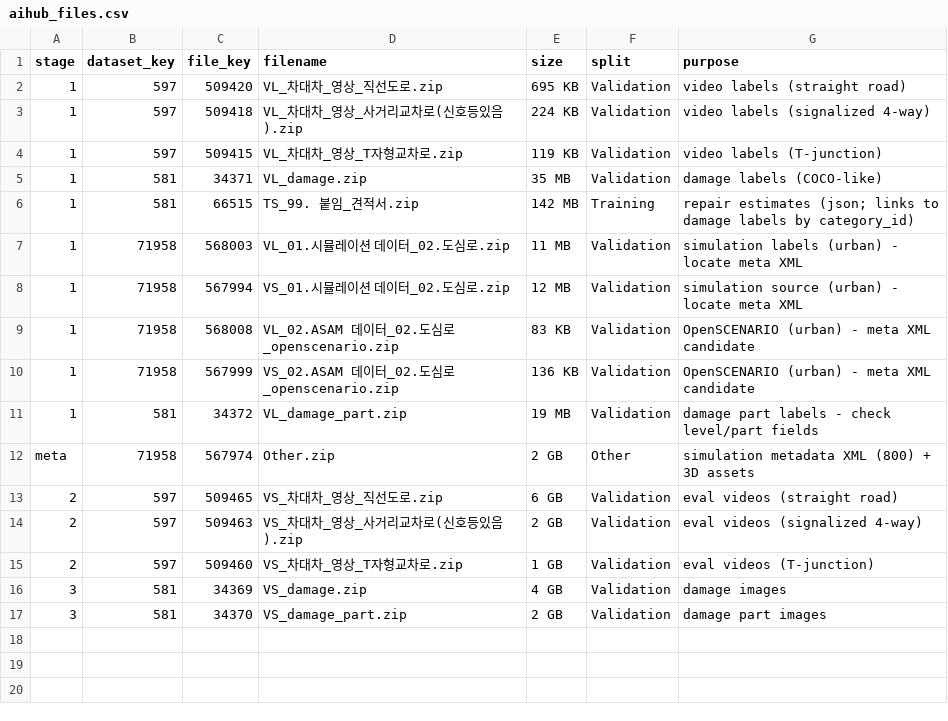
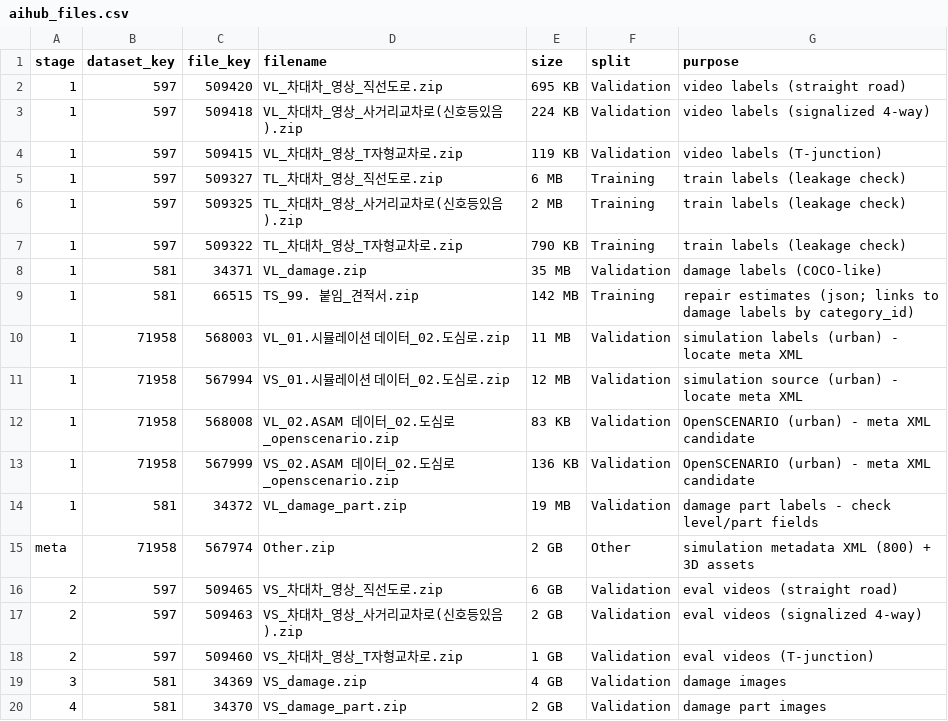
Before and after one commit to googlershh/nvidia-car-claim-evidence-agent, a CSV file: data/manifests/aihub_files.csv, drawn as a sheet.

```diff
--- a/data/manifests/aihub_files.csv
+++ b/data/manifests/aihub_files.csv
@@ -4,2 +4,5 @@ stage,dataset_key,file_key,filename,size,split,purpose
 1,597,509415,VL_차대차_영상_T자형교차로.zip,119 KB,Validation,video labels (T-junction)
+1,597,509327,TL_차대차_영상_직선도로.zip,6 MB,Training,train labels (leakage check)
+1,597,509325,TL_차대차_영상_사거리교차로(신호등있음).zip,2 MB,Training,train labels (leakage check)
+1,597,509322,TL_차대차_영상_T자형교차로.zip,790 KB,Training,train labels (leakage check)
 1,581,34371,VL_damage.zip,35 MB,Validation,damage labels (COCO-like)
@@ -16,2 +19,2 @@ meta,71958,567974,Other.zip,2 GB,Other,simulation metadata XML (800) + 3D assets
 3,581,34369,VS_damage.zip,4 GB,Validation,damage images
-3,581,34370,VS_damage_part.zip,2 GB,Validation,damage part images
+4,581,34370,VS_damage_part.zip,2 GB,Validation,damage part images
```
Also changed, not shown: 4 other files.
